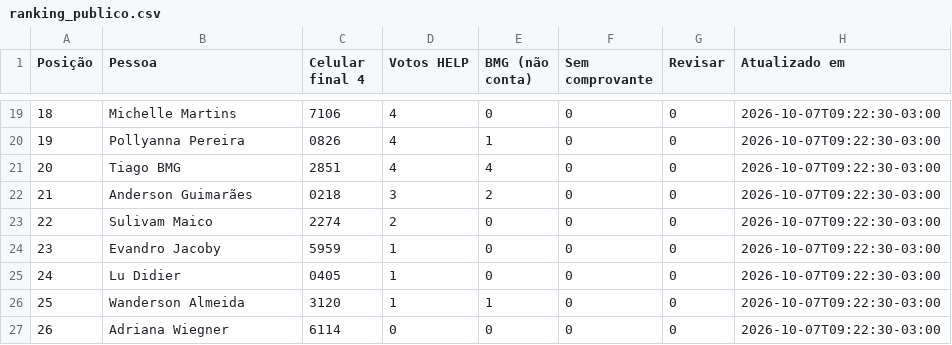
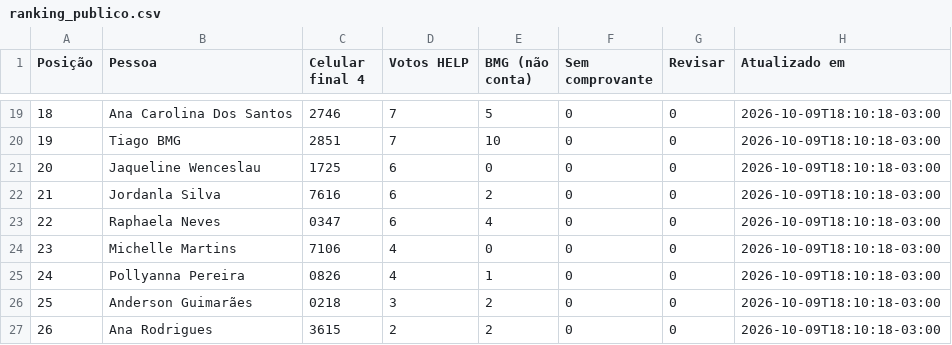
Before and after one commit to rodrigo-martinez1110/contagem-votos-reclame-aqui-help, a CSV file: ranking_publico.csv, drawn as a sheet; only a part is shown, gaps mark what is left out; the diff covers the shown part only.

Commit message:
Conta montagem HELP com tres votos

```diff
--- a/ranking_publico.csv
+++ b/ranking_publico.csv
@@ -19,9 +19,9 @@
-18;Michelle Martins;7106;4;0;0;0;2026-10-07T09:22:30-03:00
-19;Pollyanna Pereira;0826;4;1;0;0;2026-10-07T09:22:30-03:00
-20;Tiago BMG;2851;4;4;0;0;2026-10-07T09:22:30-03:00
-21;Anderson Guimarães;0218;3;2;0;0;2026-10-07T09:22:30-03:00
-22;Sulivam Maico;2274;2;0;0;0;2026-10-07T09:22:30-03:00
-23;Evandro Jacoby;5959;1;0;0;0;2026-10-07T09:22:30-03:00
-24;Lu Didier;0405;1;0;0;0;2026-10-07T09:22:30-03:00
-25;Wanderson Almeida;3120;1;1;0;0;2026-10-07T09:22:30-03:00
-26;Adriana Wiegner;6114;0;0;0;0;2026-10-07T09:22:30-03:00
+18;Ana Carolina Dos Santos;2746;7;5;0;0;2026-10-09T18:10:18-03:00
+19;Tiago BMG;2851;7;10;0;0;2026-10-09T18:10:18-03:00
+20;Jaqueline Wenceslau;1725;6;0;0;0;2026-10-09T18:10:18-03:00
+21;Jordanla Silva;7616;6;2;0;0;2026-10-09T18:10:18-03:00
+22;Raphaela Neves;0347;6;4;0;0;2026-10-09T18:10:18-03:00
+23;Michelle Martins;7106;4;0;0;0;2026-10-09T18:10:18-03:00
+24;Pollyanna Pereira;0826;4;1;0;0;2026-10-09T18:10:18-03:00
+25;Anderson Guimarães;0218;3;2;0;0;2026-10-09T18:10:18-03:00
+26;Ana Rodrigues;3615;2;2;0;0;2026-10-09T18:10:18-03:00
```
Also changed, not shown: 135 edited cells elsewhere in this file, 3 other files.
